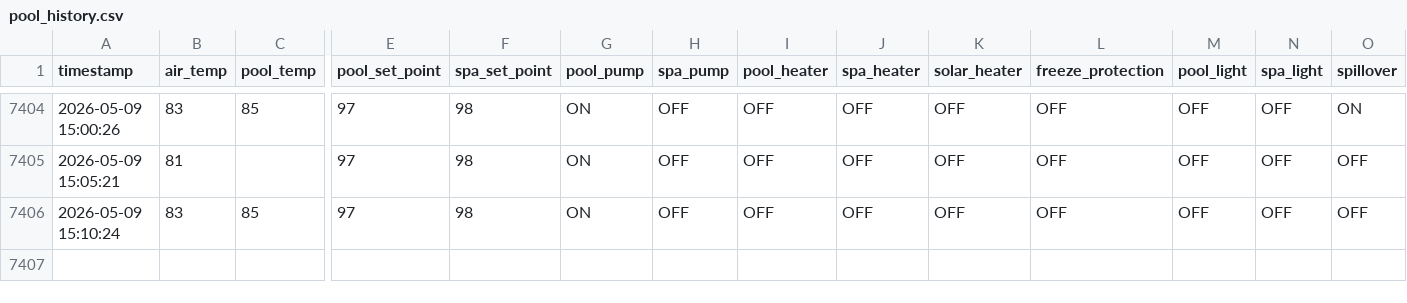
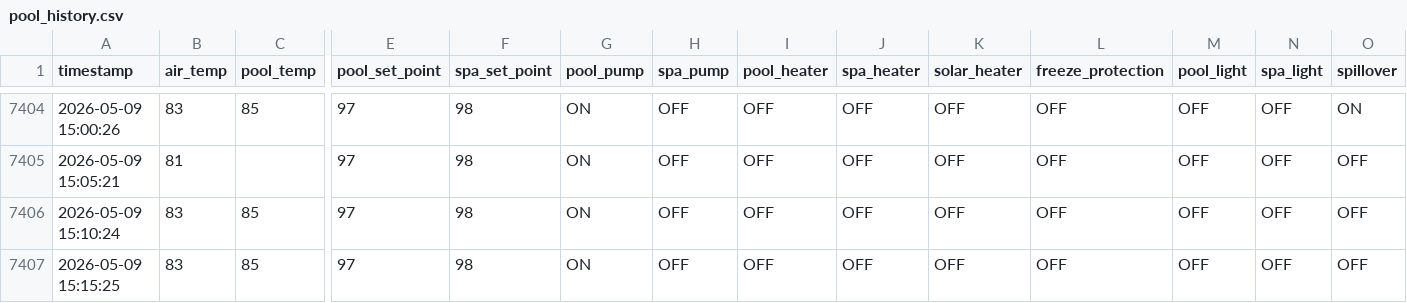
Before and after one commit to KingOfTheNerds32/pool_data_logger, a CSV file: pool_history.csv, drawn as a sheet; only a part is shown, gaps mark what is left out; rows hold the shown columns only; the diff names each change by its address in the sheet, - before the commit and + after, or states it on an @@ line.

```diff
--- a/pool_history.csv
+++ b/pool_history.csv
+row 7407: 2026-05-09 15:15:25 | 83 | 85 | 97 | 98 | ON | OFF | OFF | OFF | OFF | OFF | OFF | OFF | OFF
```
Also changed, not shown: execution_log.csv, weather_history.csv.
